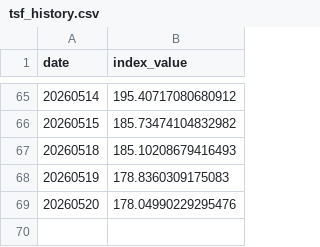
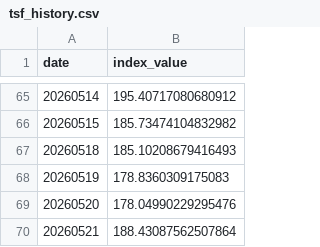
Before and after one commit to jasanlin177-hub/tsf-top5-index, a CSV file: data/tsf_history.csv, drawn as a sheet; only a part is shown, gaps mark what is left out.

```diff
--- a/data/tsf_history.csv
+++ b/data/tsf_history.csv
@@ -69 +69,2 @@ date,index_value
 20260520,178.04990229295476
+20260521,188.43087562507864
```
